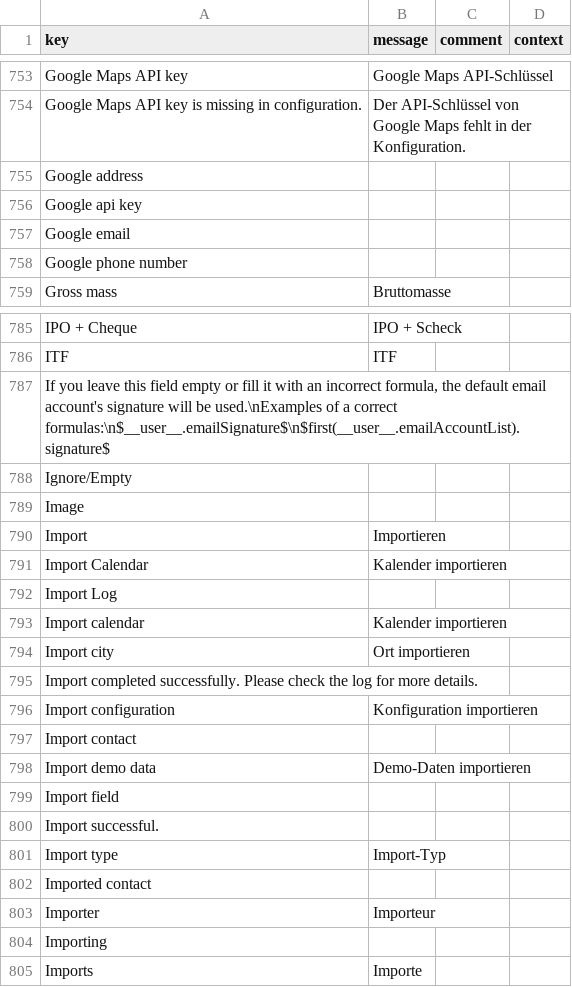
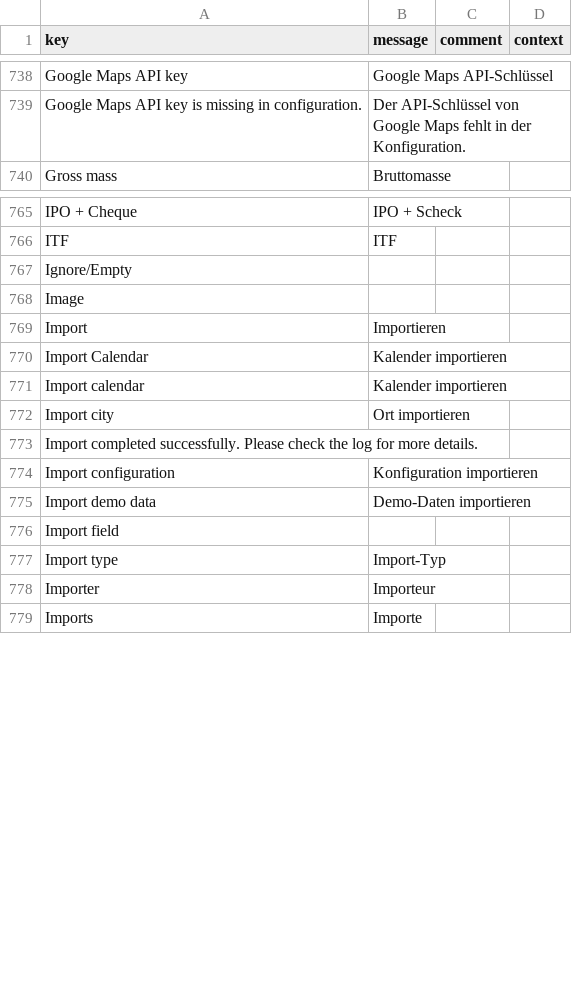
Before and after one commit to synktory-thl/axelor-open-suite, a CSV file: axelor-base/src/main/resources/i18n/messages_de.csv, drawn as a sheet; only a part is shown, gaps mark what is left out; the diff covers the shown part only.

Commit message:
Revert "RM20662: Import Google Contact (#5399)"
This reverts commit b2c0d0c71af92fdc37dbb45f5936020e2c8164c7.

```diff
--- a/axelor-base/src/main/resources/i18n/messages_de.csv
+++ b/axelor-base/src/main/resources/i18n/messages_de.csv
@@ -754,6 +739,2 @@
 "Google Maps API key is missing in configuration.","Der API-Schlüssel von Google Maps fehlt in der Konfiguration.",,
-"Google address",,,
-"Google api key",,,
-"Google email",,,
-"Google phone number",,,
 "Gross mass","Bruttomasse",,
@@ -786,3 +766,2 @@
 "ITF","ITF",,
-"If you leave this field empty or fill it with an incorrect formula, the default email account's signature will be used.\nExamples of a correct formulas:\n$__user__.emailSignature$\n$first(__user__.emailAccountList).signature$",,,
 "Ignore/Empty",,,
@@ -791,3 +770,2 @@
 "Import Calendar","Kalender importieren",,
-"Import Log",,,
 "Import calendar","Kalender importieren",,
@@ -796,10 +774,6 @@
 "Import configuration","Konfiguration importieren",,
-"Import contact",,,
 "Import demo data","Demo-Daten importieren",,
 "Import field",,,
-"Import successful.",,,
 "Import type","Import-Typ",,
-"Imported contact",,,
 "Importer","Importeur",,
-"Importing",,,
 "Imports","Importe",,
```
Also changed, not shown: 7 added rows, 39 removed rows, 1 moved row and 1 edited cell elsewhere in this file, axelor-base/src/main/resources/i18n/messages_es.csv, axelor-base/src/main/resources/i18n/messages_it.csv, 17 other files.
